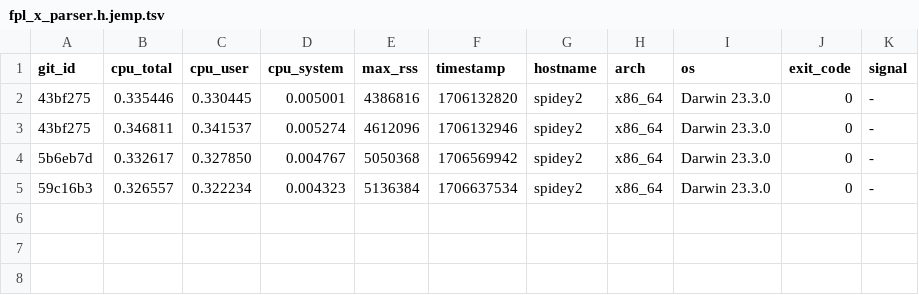
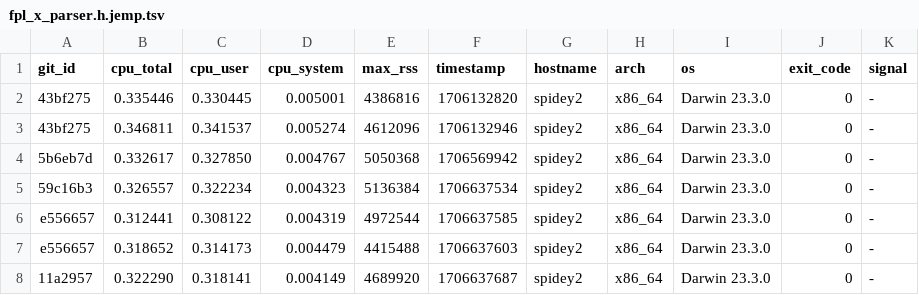
Before and after one commit to ccomparini/fpl2cc, a TSV file: yprof/fpl2cc/fpl_x_parser.h.jemp.tsv, drawn as a sheet.

Commit message:
yprof

```diff
--- a/yprof/fpl2cc/fpl_x_parser.h.jemp.tsv
+++ b/yprof/fpl2cc/fpl_x_parser.h.jemp.tsv
@@ -5 +5,4 @@ git_id	cpu_total	cpu_user	cpu_system	max_rss	timestamp	hostname	arch	os	exit_cod
 59c16b3	0.326557	0.322234	0.004323	5136384	1706637534	spidey2	x86_64	Darwin 23.3.0	0	-
+e556657	0.312441	0.308122	0.004319	4972544	1706637585	spidey2	x86_64	Darwin 23.3.0	0	-
+e556657	0.318652	0.314173	0.004479	4415488	1706637603	spidey2	x86_64	Darwin 23.3.0	0	-
+11a2957	0.322290	0.318141	0.004149	4689920	1706637687	spidey2	x86_64	Darwin 23.3.0	0	-
```
Also changed, not shown: yprof/fpl2cc/regex_custom_scanner.h.jemp.tsv, yprof/fpl2cc/scan_group_terminal.h.jemp.tsv, 15 other files.
